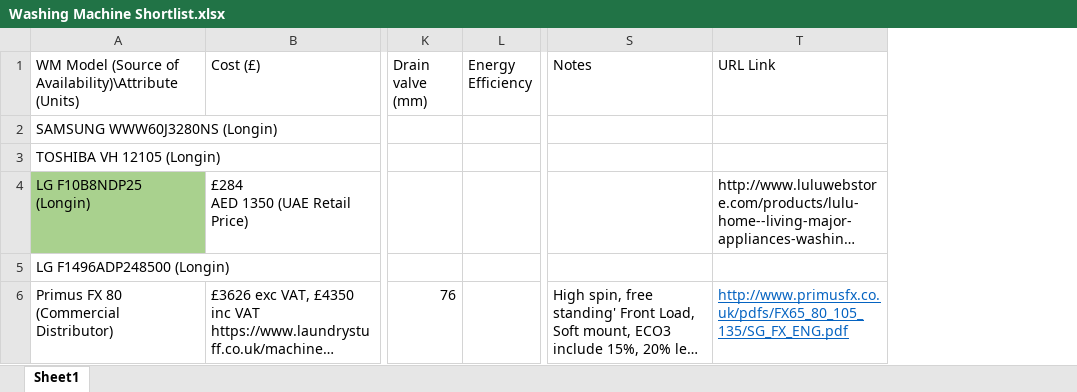
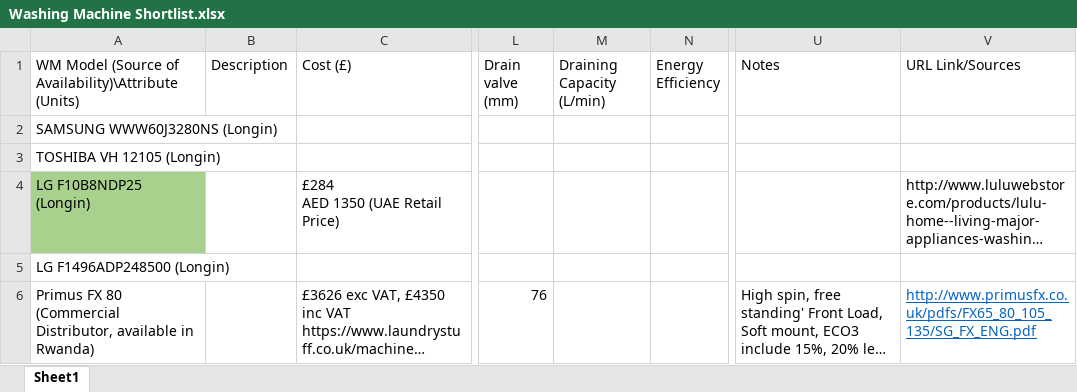
Before and after one commit to equinoxorg/WashingMachineProject, an Excel workbook: Washing-Machine/Washing Machine Shortlist.xlsx, sheet Sheet1, drawn as a sheet; only a part is shown, gaps mark what is left out; long unchanged cells end in …; values as stored, in another font and other column widths than the file's, no borders; charts and pictures not drawn; addresses are those after the commit; the diff covers the shown part only; the diff names each change by its address in the sheet, - before the commit and + after, or states it on an @@ line.

Commit message:
Add files via upload

```diff
--- a/Washing-Machine/Washing Machine Shortlist.xlsx (sheet Sheet1)
+++ b/Washing-Machine/Washing Machine Shortlist.xlsx (sheet Sheet1)
+column B (Description), empty
+column M (Draining Capacity (L/min)), empty
-V1: URL Link
+V1: URL Link/Sources
-A6: …80 (Commercial Distributor)
+A6: …80 (Commercial Distributor, available in Rwanda)
```
Also changed, not shown: 5 added rows and 5 edited cells elsewhere in this sheet, charts or pictures.
